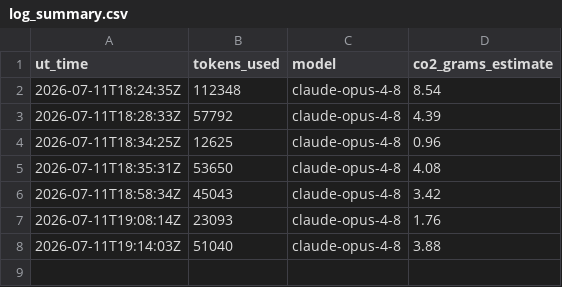
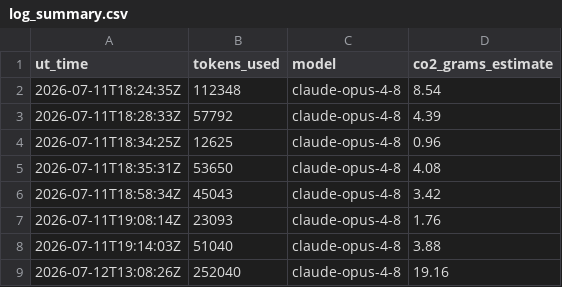
Before and after one commit to Sea-Meets-the-Stars/night-planner, a CSV file: Logs/log_summary.csv, drawn as a sheet; the diff names each change by its address in the sheet, - before the commit and + after, or states it on an @@ line.

```diff
--- a/Logs/log_summary.csv
+++ b/Logs/log_summary.csv
+row 9: 2026-07-12T13:08:26Z | 252040 | claude-opus-4-8 | 19.16
```
Also changed, not shown: 4 other files.
